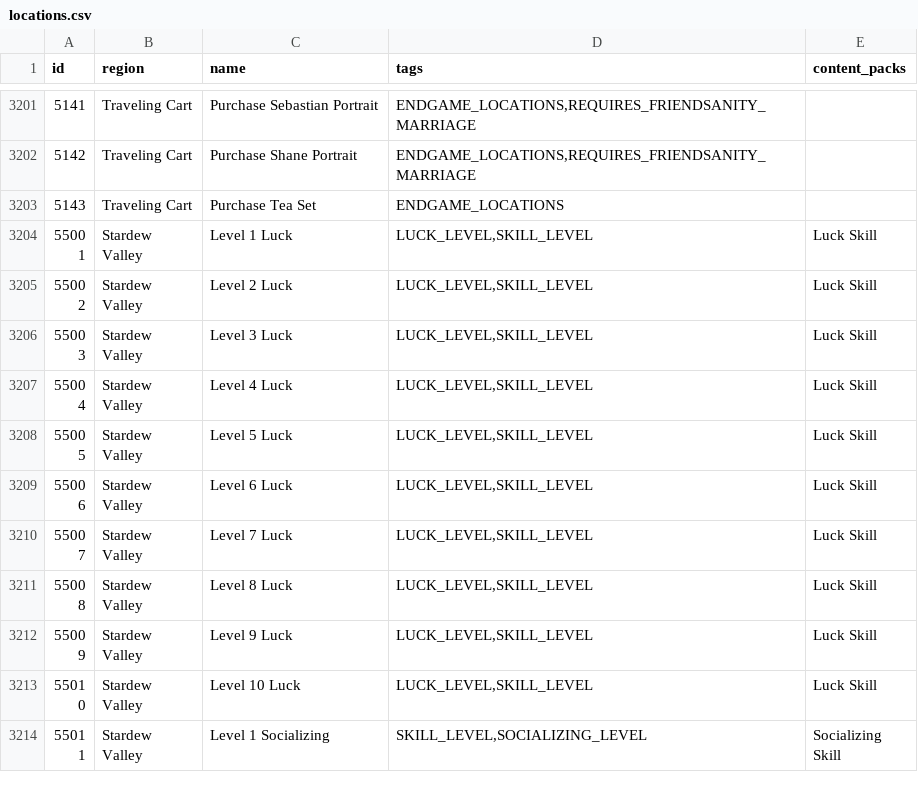
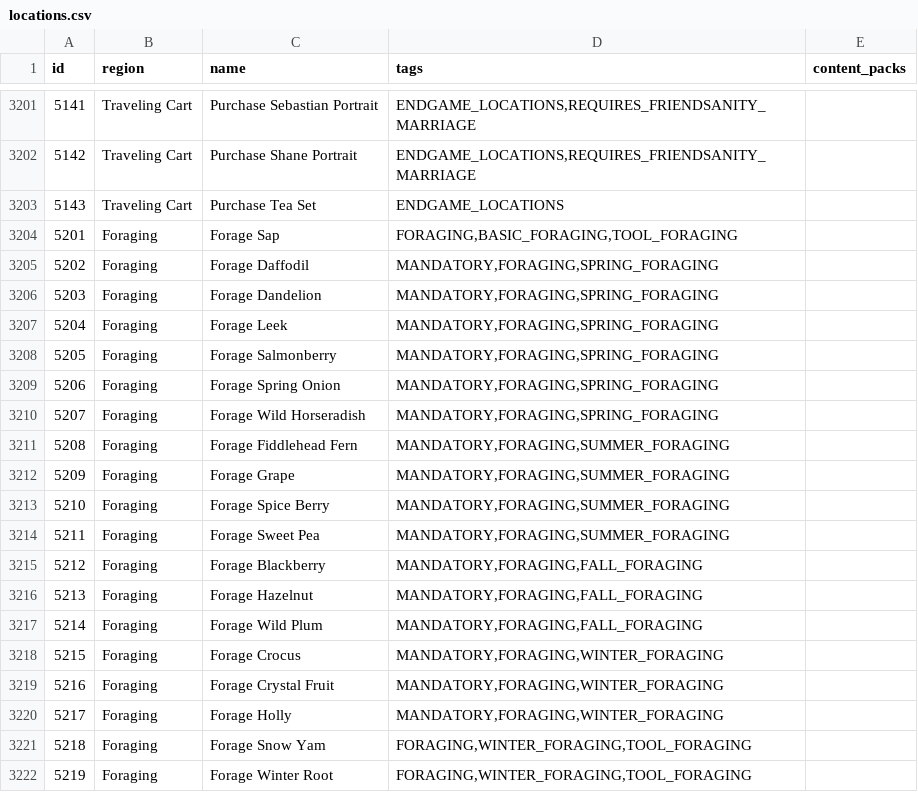
Before and after one commit to agilbert1412/Archipelago, a CSV file: worlds/stardew_valley/data/locations.csv, drawn as a sheet; only a part is shown, gaps mark what is left out; the shorter side is filled out with more unchanged rows; the diff covers the shown part only.

Commit message:
- Create foraging locations for sphere 1

```diff
--- a/worlds/stardew_valley/data/locations.csv
+++ b/worlds/stardew_valley/data/locations.csv
@@ -3203 +3203,20 @@ id,region,name,tags,content_packs
 5143,Traveling Cart,Purchase Tea Set,"ENDGAME_LOCATIONS",
+5201,Foraging,Forage Sap,"FORAGING,BASIC_FORAGING,TOOL_FORAGING",
+5202,Foraging,Forage Daffodil,"MANDATORY,FORAGING,SPRING_FORAGING",
+5203,Foraging,Forage Dandelion,"MANDATORY,FORAGING,SPRING_FORAGING",
+5204,Foraging,Forage Leek,"MANDATORY,FORAGING,SPRING_FORAGING",
+5205,Foraging,Forage Salmonberry,"MANDATORY,FORAGING,SPRING_FORAGING",
+5206,Foraging,Forage Spring Onion,"MANDATORY,FORAGING,SPRING_FORAGING",
+5207,Foraging,Forage Wild Horseradish,"MANDATORY,FORAGING,SPRING_FORAGING",
+5208,Foraging,Forage Fiddlehead Fern,"MANDATORY,FORAGING,SUMMER_FORAGING",
+5209,Foraging,Forage Grape,"MANDATORY,FORAGING,SUMMER_FORAGING",
+5210,Foraging,Forage Spice Berry,"MANDATORY,FORAGING,SUMMER_FORAGING",
+5211,Foraging,Forage Sweet Pea,"MANDATORY,FORAGING,SUMMER_FORAGING",
+5212,Foraging,Forage Blackberry,"MANDATORY,FORAGING,FALL_FORAGING",
+5213,Foraging,Forage Hazelnut,"MANDATORY,FORAGING,FALL_FORAGING",
+5214,Foraging,Forage Wild Plum,"MANDATORY,FORAGING,FALL_FORAGING",
+5215,Foraging,Forage Crocus,"MANDATORY,FORAGING,WINTER_FORAGING",
+5216,Foraging,Forage Crystal Fruit,"MANDATORY,FORAGING,WINTER_FORAGING",
+5217,Foraging,Forage Holly,"MANDATORY,FORAGING,WINTER_FORAGING",
+5218,Foraging,Forage Snow Yam,"FORAGING,WINTER_FORAGING,TOOL_FORAGING",
+5219,Foraging,Forage Winter Root,"FORAGING,WINTER_FORAGING,TOOL_FORAGING",
```
Also changed, not shown: 19 added rows elsewhere in this file, 6 other files.
